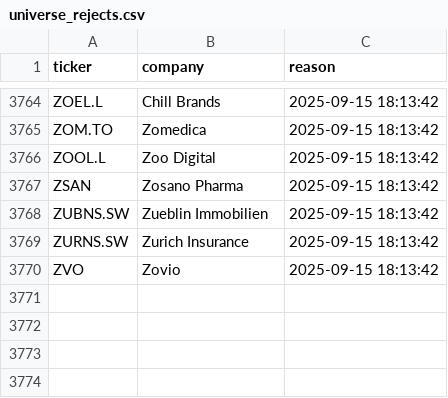
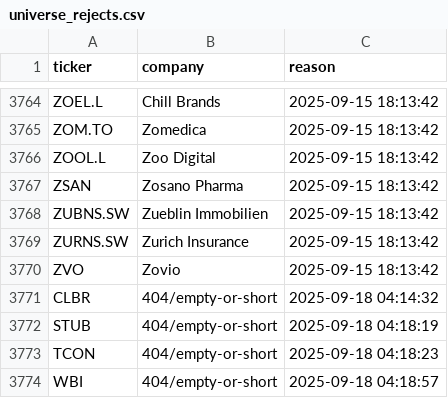
Before and after one commit to andrei1234D/GPT5, a CSV file: data/universe_rejects.csv, drawn as a sheet; only a part is shown, gaps mark what is left out; the diff names each change by its address in the sheet, - before the commit and + after, or states it on an @@ line.

```diff
--- a/data/universe_rejects.csv
+++ b/data/universe_rejects.csv
+row 3771: CLBR | 404/empty-or-short | 2025-09-18 04:14:32
+row 3772: STUB | 404/empty-or-short | 2025-09-18 04:18:19
+row 3773: TCON | 404/empty-or-short | 2025-09-18 04:18:23
+row 3774: WBI | 404/empty-or-short | 2025-09-18 04:18:57
```
Also changed, not shown: data/stage1_kept.csv, data/stage2_merged.csv.
